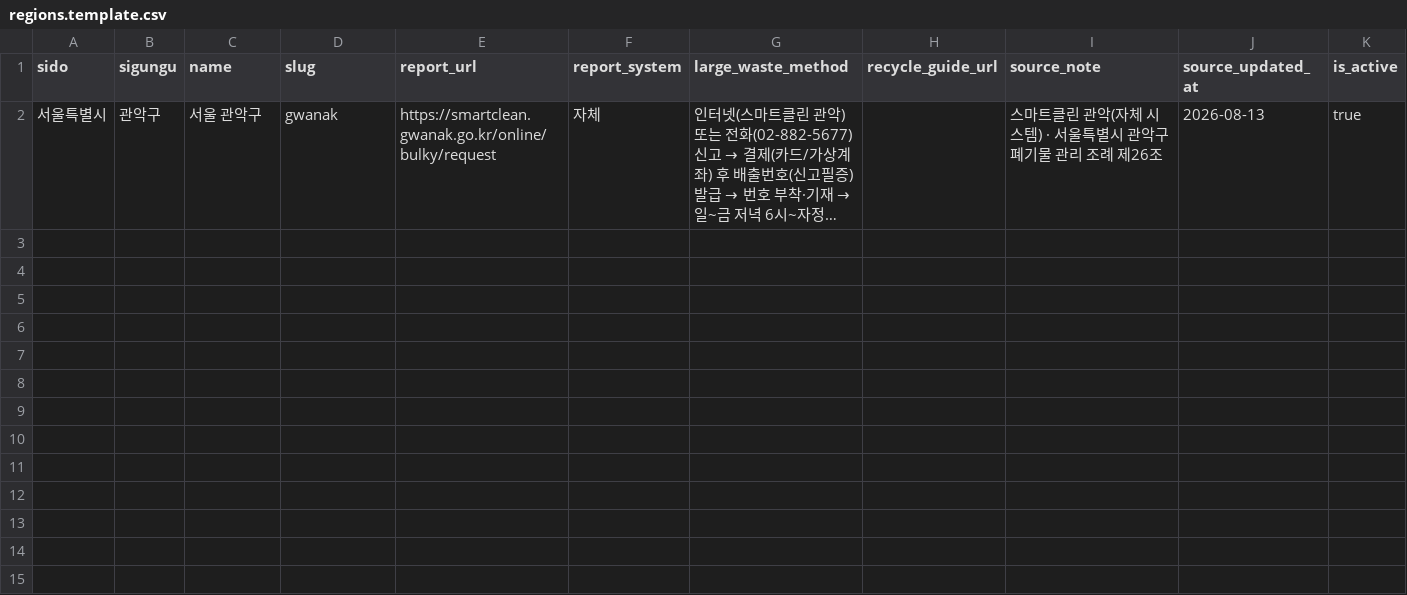
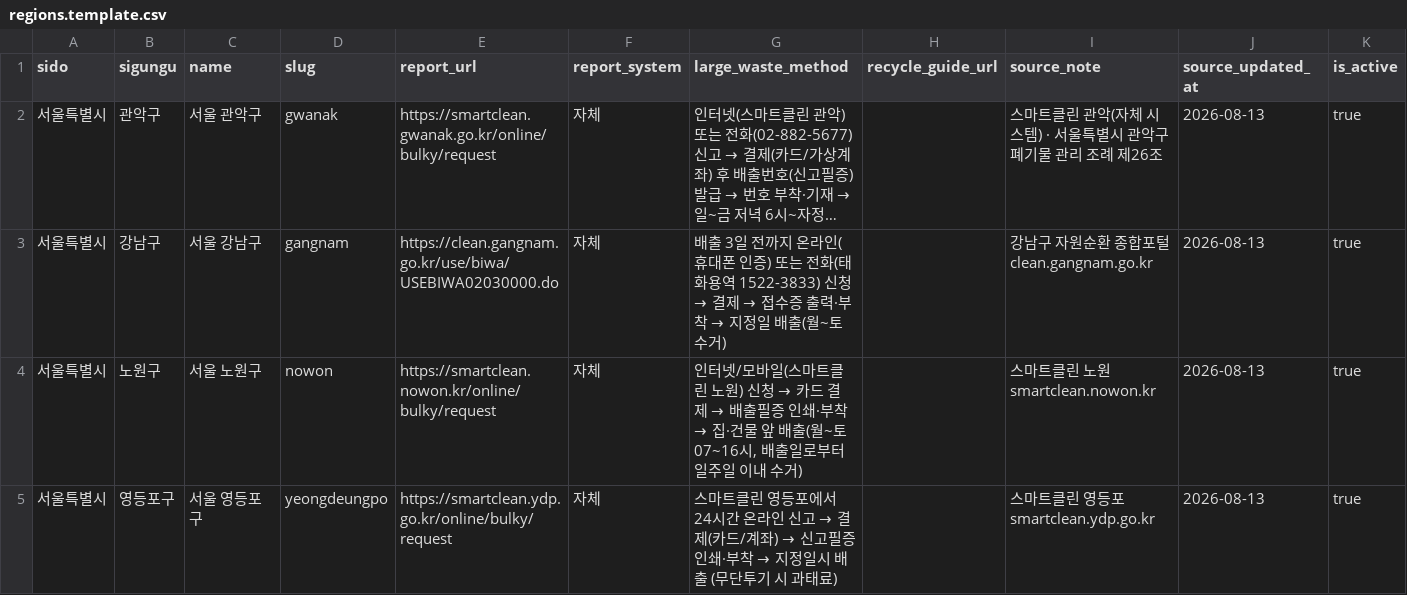
Before and after one commit to wantbycre/odibury, a CSV file: seed/regions.template.csv, drawn as a sheet; long unchanged cells end in …; the diff names each change by its address in the sheet, - before the commit and + after, or states it on an @@ line.

```diff
--- a/seed/regions.template.csv
+++ b/seed/regions.template.csv
+row 3: 서울특별시 | 강남구 | 서울 강남구 | gangnam | https://clean.gangnam.go.kr/use/biwa/USEBIWA02030000.do | 자체 | 배출 3일 전까지 온라인(휴대폰 인증) 또는 전화(태화용역 1522-3833) 신청 → 결제 → 접수증 출력·부착 → 지정일 배출(월~토 수거) |  | 강남구 자원순환 종합포털 clean.gangnam.go.kr | 2026-08-13 | true
+row 4: 서울특별시 | 노원구 | 서울 노원구 | nowon | https://smartclean.nowon.kr/online/bulky/request | 자체 | 인터넷/모바일(스마트클린 노원) 신청 → 카드 결제 → 배출필증 인쇄·부착 → 집·건물 앞 배출(월~토 07~16시, 배출일로부터 일주일 이내 수거) |  | 스마트클린 노원 smartclean.nowon.kr | 2026-08-13 | true
+row 5: 서울특별시 | 영등포구 | 서울 영등포구 | yeongdeungpo | https://smartclean.ydp.go.kr/online/bulky/request | 자체 | 스마트클린 영등포에서 24시간 온라인 신고 → 결제(카드/계좌) → 신고필증 인쇄·부착 → 지정일시 배출 (무단투기 시 과태료) |  | 스마트클린 영등포 smartclean.ydp.go.kr | 2026-08-13 | true
```
Also changed, not shown: seed/fees.template.csv, seed/items.template.csv, 5 other files.
